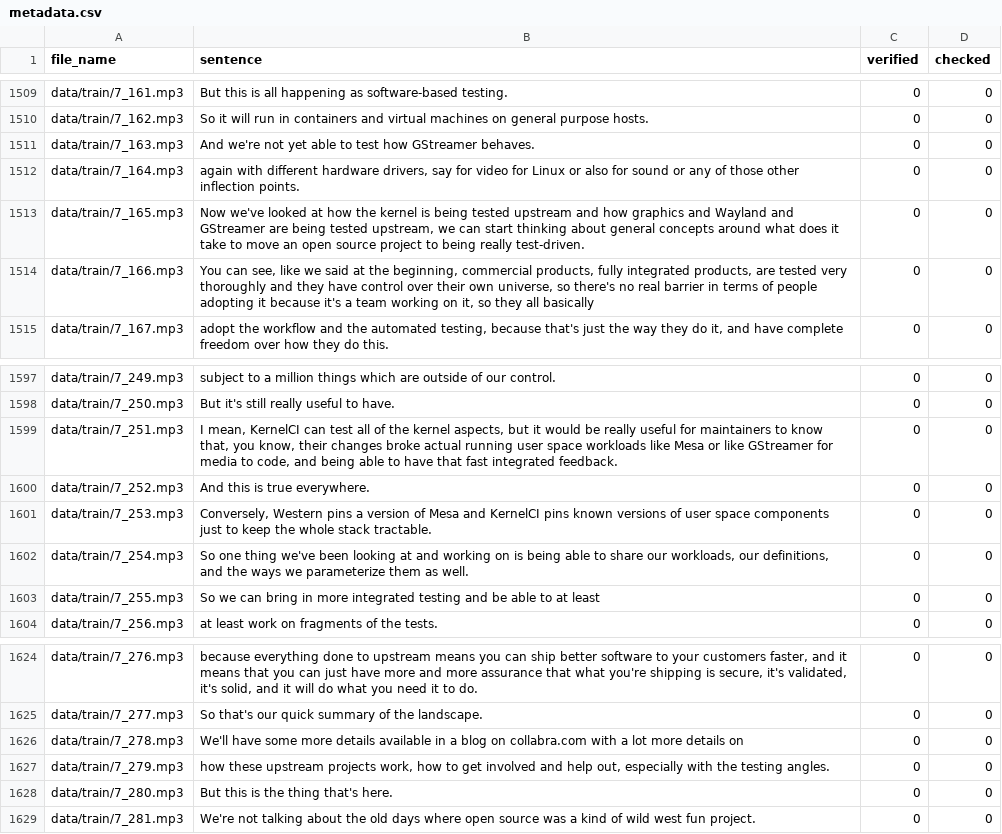
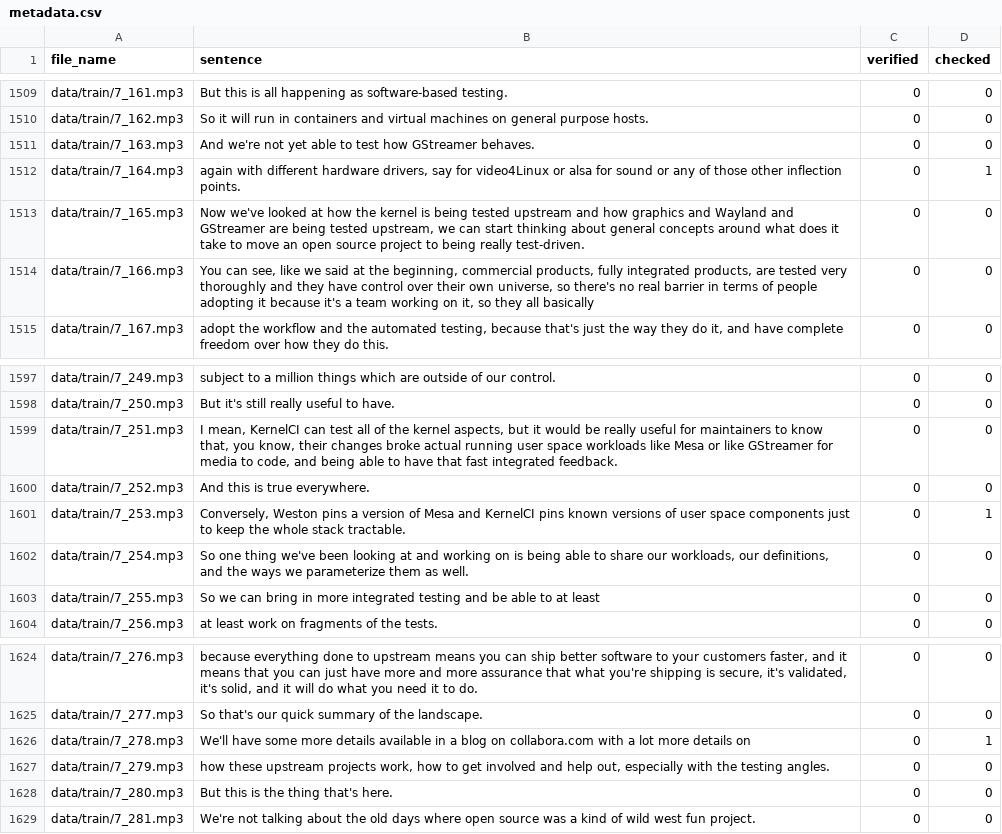
Before and after one commit to makaveli10/whisper-finetuning-dataset, a CSV file: transcription_verification/metadata.csv, drawn as a sheet; only a part is shown, gaps mark what is left out; the diff covers the shown part only.

```diff
--- a/transcription_verification/metadata.csv
+++ b/transcription_verification/metadata.csv
@@ -1511,3 +1511,3 @@ data/train/7_162.mp3,So it will run in containers and virtual machines on genera
 data/train/7_163.mp3,And we're not yet able to test how GStreamer behaves.,0,0
-data/train/7_164.mp3,"again with different hardware drivers, say for video for Linux or also for sound or any of those other inflection points.",0,0
+data/train/7_164.mp3,"again with different hardware drivers, say for video4Linux or alsa for sound or any of those other inflection points.",0,1
 data/train/7_165.mp3,"Now we've looked at how the kernel is being tested upstream and how graphics and Wayland and GStreamer are being tested upstream, we can start thinking about general concepts around what does it take to move an open source project to being really test-driven.",0,0
@@ -1600,3 +1600,3 @@ data/train/7_251.mp3,"I mean, KernelCI can test all of the kernel aspects, but i
 data/train/7_252.mp3,And this is true everywhere.,0,0
-data/train/7_253.mp3,"Conversely, Western pins a version of Mesa and KernelCI pins known versions of user space components just to keep the whole stack tractable.",0,0
+data/train/7_253.mp3,"Conversely, Weston pins a version of Mesa and KernelCI pins known versions of user space components just to keep the whole stack tractable.",0,1
 data/train/7_254.mp3,"So one thing we've been looking at and working on is being able to share our workloads, our definitions, and the ways we parameterize them as well.",0,0
@@ -1625,3 +1625,3 @@ data/train/7_276.mp3,"because everything done to upstream means you can ship bet
 data/train/7_277.mp3,So that's our quick summary of the landscape.,0,0
-data/train/7_278.mp3,We'll have some more details available in a blog on collabra.com with a lot more details on,0,0
+data/train/7_278.mp3,We'll have some more details available in a blog on collabora.com with a lot more details on,0,1
 data/train/7_279.mp3,"how these upstream projects work, how to get involved and help out, especially with the testing angles.",0,0
```
Also changed, not shown: 36 edited cells elsewhere in this file.
